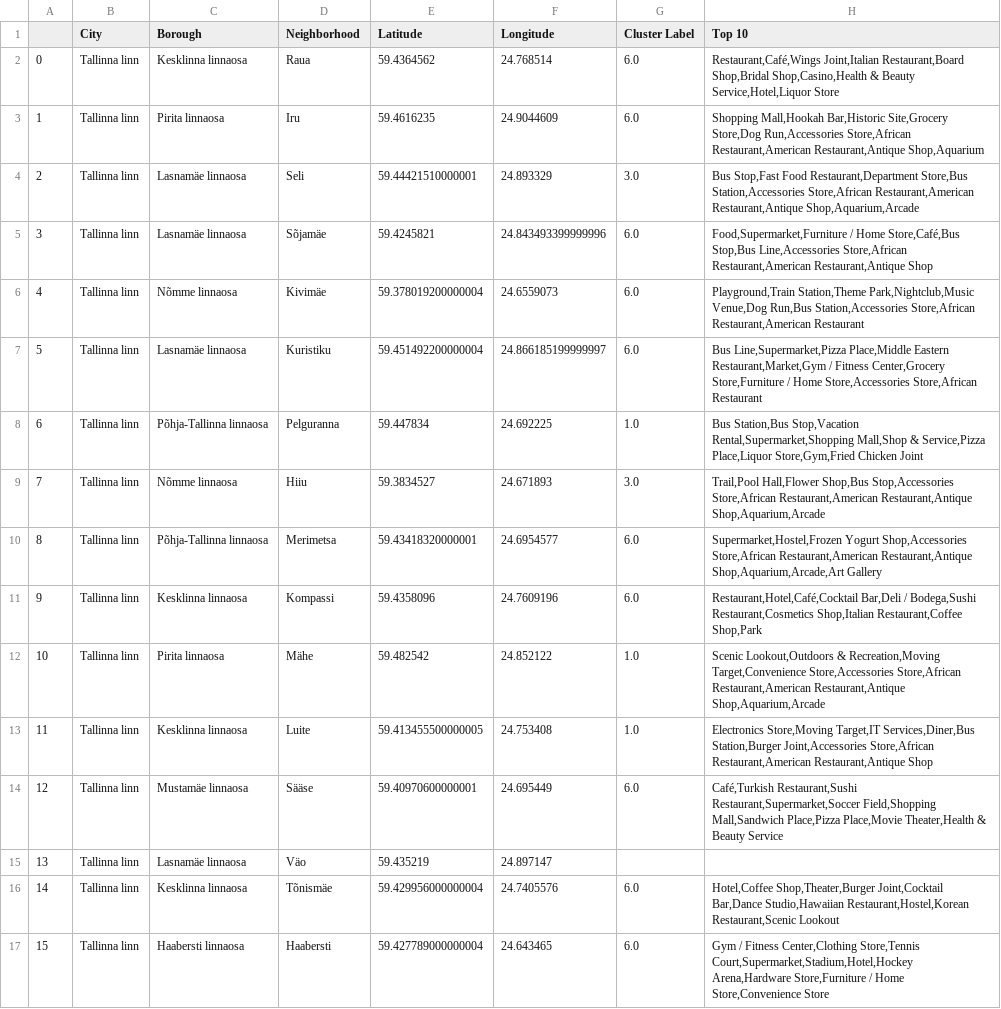
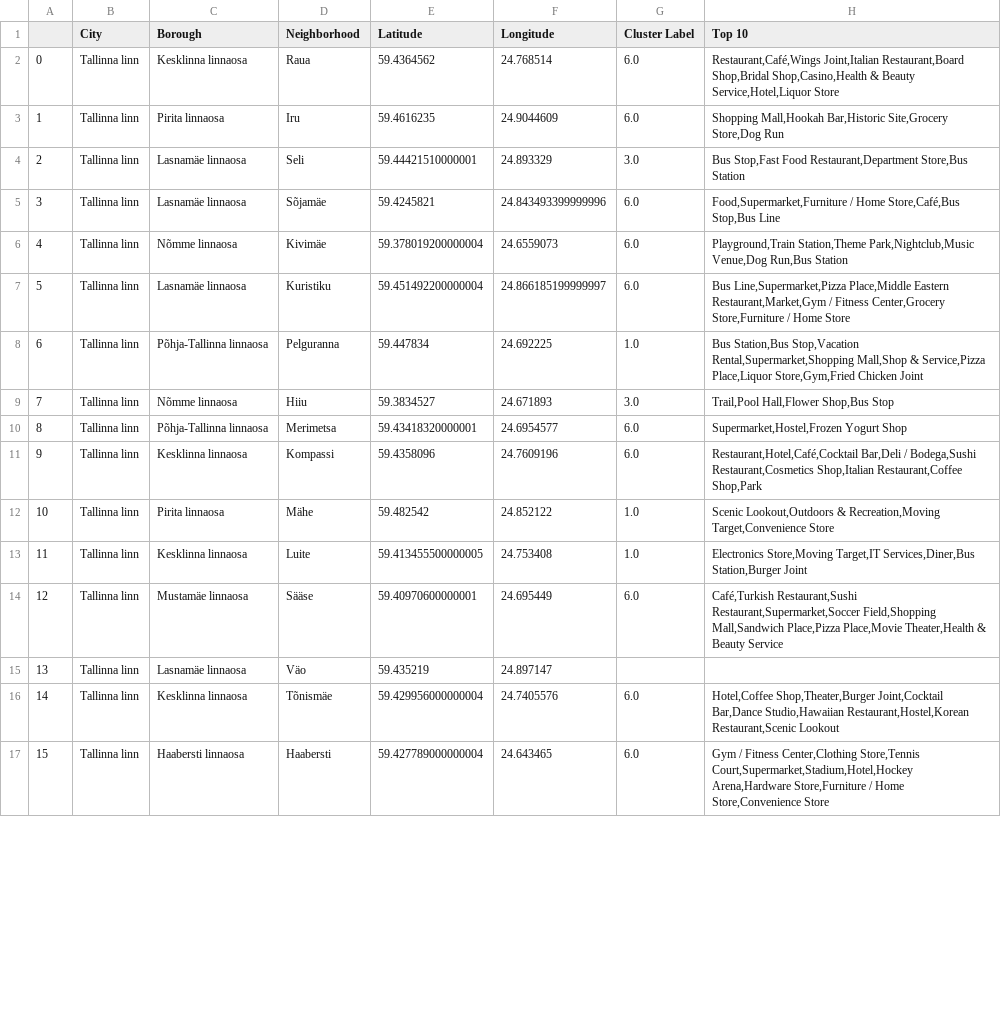
Before and after one commit to magavJanes/Coursera_Capstone, a CSV file: tallinn_geo_clustered.csv, drawn as a sheet; only a part is shown; the diff covers the shown part only.

```diff
--- a/tallinn_geo_clustered.csv
+++ b/tallinn_geo_clustered.csv
@@ -2,13 +2,13 @@
 0,Tallinna linn,Kesklinna linnaosa,Raua,59.4364562,24.768514,6.0,"Restaurant,Café,Wings Joint,Italian Restaurant,Board Shop,Bridal Shop,Casino,Health & Beauty Service,Hotel,Liquor Store"
-1,Tallinna linn,Pirita linnaosa,Iru,59.4616235,24.9044609,6.0,"Shopping Mall,Hookah Bar,Historic Site,Grocery Store,Dog Run,Accessories Store,African Restaurant,American Restaurant,Antique Shop,Aquarium"
-2,Tallinna linn,Lasnamäe linnaosa,Seli,59.44421510000001,24.893329,3.0,"Bus Stop,Fast Food Restaurant,Department Store,Bus Station,Accessories Store,African Restaurant,American Restaurant,Antique Shop,Aquarium,Arcade"
-3,Tallinna linn,Lasnamäe linnaosa,Sõjamäe,59.4245821,24.843493399999996,6.0,"Food,Supermarket,Furniture / Home Store,Café,Bus Stop,Bus Line,Accessories Store,African Restaurant,American Restaurant,Antique Shop"
-4,Tallinna linn,Nõmme linnaosa,Kivimäe,59.378019200000004,24.6559073,6.0,"Playground,Train Station,Theme Park,Nightclub,Music Venue,Dog Run,Bus Station,Accessories Store,African Restaurant,American Restaurant"
-5,Tallinna linn,Lasnamäe linnaosa,Kuristiku,59.451492200000004,24.866185199999997,6.0,"Bus Line,Supermarket,Pizza Place,Middle Eastern Restaurant,Market,Gym / Fitness Center,Grocery Store,Furniture / Home Store,Accessories Store,African Restaurant"
+1,Tallinna linn,Pirita linnaosa,Iru,59.4616235,24.9044609,6.0,"Shopping Mall,Hookah Bar,Historic Site,Grocery Store,Dog Run"
+2,Tallinna linn,Lasnamäe linnaosa,Seli,59.44421510000001,24.893329,3.0,"Bus Stop,Fast Food Restaurant,Department Store,Bus Station"
+3,Tallinna linn,Lasnamäe linnaosa,Sõjamäe,59.4245821,24.843493399999996,6.0,"Food,Supermarket,Furniture / Home Store,Café,Bus Stop,Bus Line"
+4,Tallinna linn,Nõmme linnaosa,Kivimäe,59.378019200000004,24.6559073,6.0,"Playground,Train Station,Theme Park,Nightclub,Music Venue,Dog Run,Bus Station"
+5,Tallinna linn,Lasnamäe linnaosa,Kuristiku,59.451492200000004,24.866185199999997,6.0,"Bus Line,Supermarket,Pizza Place,Middle Eastern Restaurant,Market,Gym / Fitness Center,Grocery Store,Furniture / Home Store"
 6,Tallinna linn,Põhja-Tallinna linnaosa,Pelguranna,59.447834,24.692225,1.0,"Bus Station,Bus Stop,Vacation Rental,Supermarket,Shopping Mall,Shop & Service,Pizza Place,Liquor Store,Gym,Fried Chicken Joint"
-7,Tallinna linn,Nõmme linnaosa,Hiiu,59.3834527,24.671893,3.0,"Trail,Pool Hall,Flower Shop,Bus Stop,Accessories Store,African Restaurant,American Restaurant,Antique Shop,Aquarium,Arcade"
-8,Tallinna linn,Põhja-Tallinna linnaosa,Merimetsa,59.43418320000001,24.6954577,6.0,"Supermarket,Hostel,Frozen Yogurt Shop,Accessories Store,African Restaurant,American Restaurant,Antique Shop,Aquarium,Arcade,Art Gallery"
+7,Tallinna linn,Nõmme linnaosa,Hiiu,59.3834527,24.671893,3.0,"Trail,Pool Hall,Flower Shop,Bus Stop"
+8,Tallinna linn,Põhja-Tallinna linnaosa,Merimetsa,59.43418320000001,24.6954577,6.0,"Supermarket,Hostel,Frozen Yogurt Shop"
 9,Tallinna linn,Kesklinna linnaosa,Kompassi,59.4358096,24.7609196,6.0,"Restaurant,Hotel,Café,Cocktail Bar,Deli / Bodega,Sushi Restaurant,Cosmetics Shop,Italian Restaurant,Coffee Shop,Park"
-10,Tallinna linn,Pirita linnaosa,Mähe,59.482542,24.852122,1.0,"Scenic Lookout,Outdoors & Recreation,Moving Target,Convenience Store,Accessories Store,African Restaurant,American Restaurant,Antique Shop,Aquarium,Arcade"
-11,Tallinna linn,Kesklinna linnaosa,Luite,59.413455500000005,24.753408,1.0,"Electronics Store,Moving Target,IT Services,Diner,Bus Station,Burger Joint,Accessories Store,African Restaurant,American Restaurant,Antique Shop"
+10,Tallinna linn,Pirita linnaosa,Mähe,59.482542,24.852122,1.0,"Scenic Lookout,Outdoors & Recreation,Moving Target,Convenience Store"
+11,Tallinna linn,Kesklinna linnaosa,Luite,59.413455500000005,24.753408,1.0,"Electronics Store,Moving Target,IT Services,Diner,Bus Station,Burger Joint"
 12,Tallinna linn,Mustamäe linnaosa,Sääse,59.40970600000001,24.695449,6.0,"Café,Turkish Restaurant,Sushi Restaurant,Supermarket,Soccer Field,Shopping Mall,Sandwich Place,Pizza Place,Movie Theater,Health & Beauty Service"
```
Also changed, not shown: 43 edited cells elsewhere in this file, helsinki_geo_clustered.csv, 1 other file.
